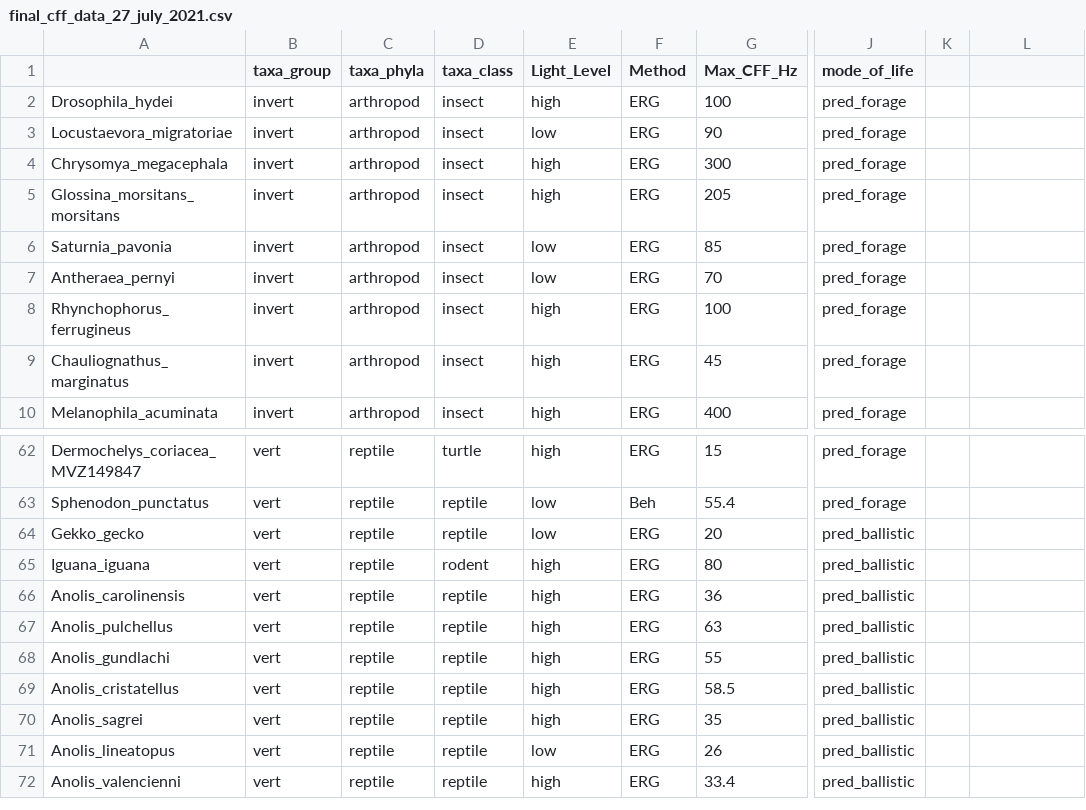
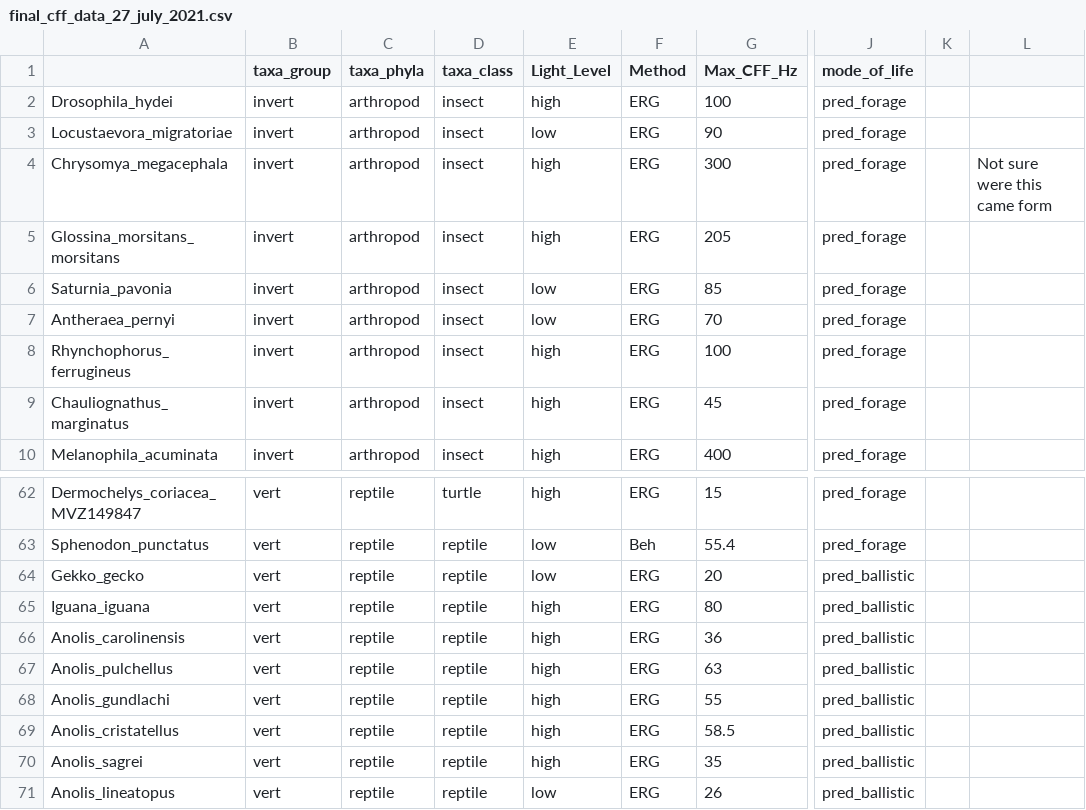
Before and after one commit to healyke/CFF_full_animal, a CSV file: Models/final_cff_data_27_july_2021.csv, drawn as a sheet; only a part is shown, gaps mark what is left out; the shorter side is filled out with more unchanged rows; the diff names each change by its address in the sheet, - before the commit and + after, or states it on an @@ line.

Commit message:
update data

```diff
--- a/Models/final_cff_data_27_july_2021.csv
+++ b/Models/final_cff_data_27_july_2021.csv
-L4: (empty)
+L4: Not sure were this came form
-D65 (taxa_class): rodent
+D65 (taxa_class): reptile
```
Also changed, not shown: 11 other files.
